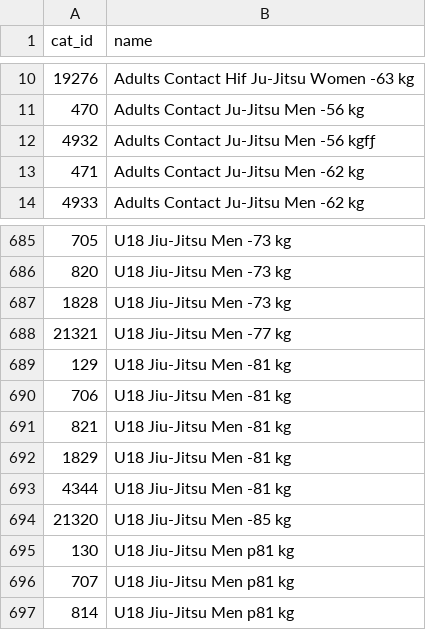
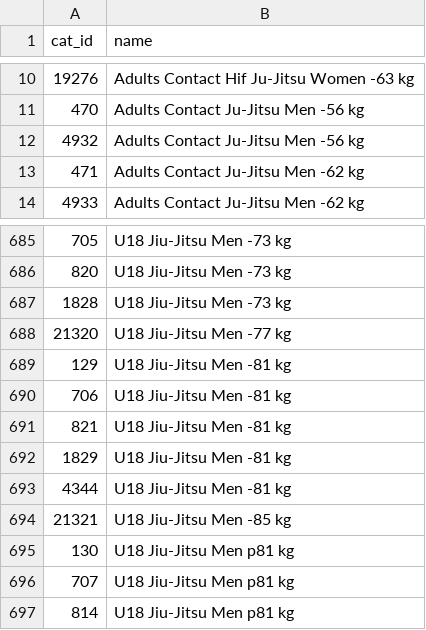
Before and after one commit to ClaudiaBehnke86/JJIFsupportFiles, a CSV file: catID_name.csv, drawn as a sheet; only a part is shown, gaps mark what is left out.

Commit message:
Update catID_name.csv
Fix U18 Jiu -77 and -85.. numbers were swaped

```diff
--- a/catID_name.csv
+++ b/catID_name.csv
@@ -11,3 +11,3 @@ cat_id;name
 470;Adults Contact Ju-Jitsu Men -56 kg
-4932;Adults Contact Ju-Jitsu Men -56 kgfƒ
+4932;Adults Contact Ju-Jitsu Men -56 kg
 471;Adults Contact Ju-Jitsu Men -62 kg
@@ -687,3 +687,3 @@ cat_id;name
 1828;U18 Jiu-Jitsu Men -73 kg
-21321;U18 Jiu-Jitsu Men -77 kg
+21320;U18 Jiu-Jitsu Men -77 kg
 129;U18 Jiu-Jitsu Men -81 kg
@@ -693,3 +693,3 @@ cat_id;name
 4344;U18 Jiu-Jitsu Men -81 kg
-21320;U18 Jiu-Jitsu Men -85 kg
+21321;U18 Jiu-Jitsu Men -85 kg
 130;U18 Jiu-Jitsu Men p81 kg
```
